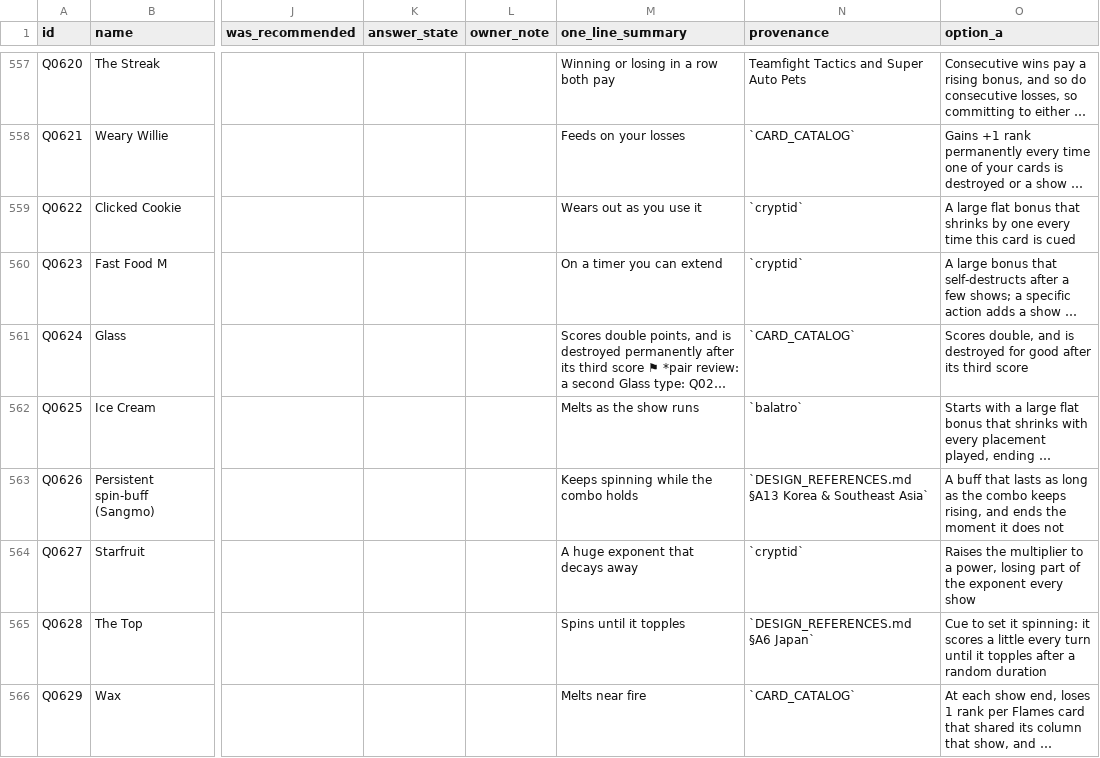
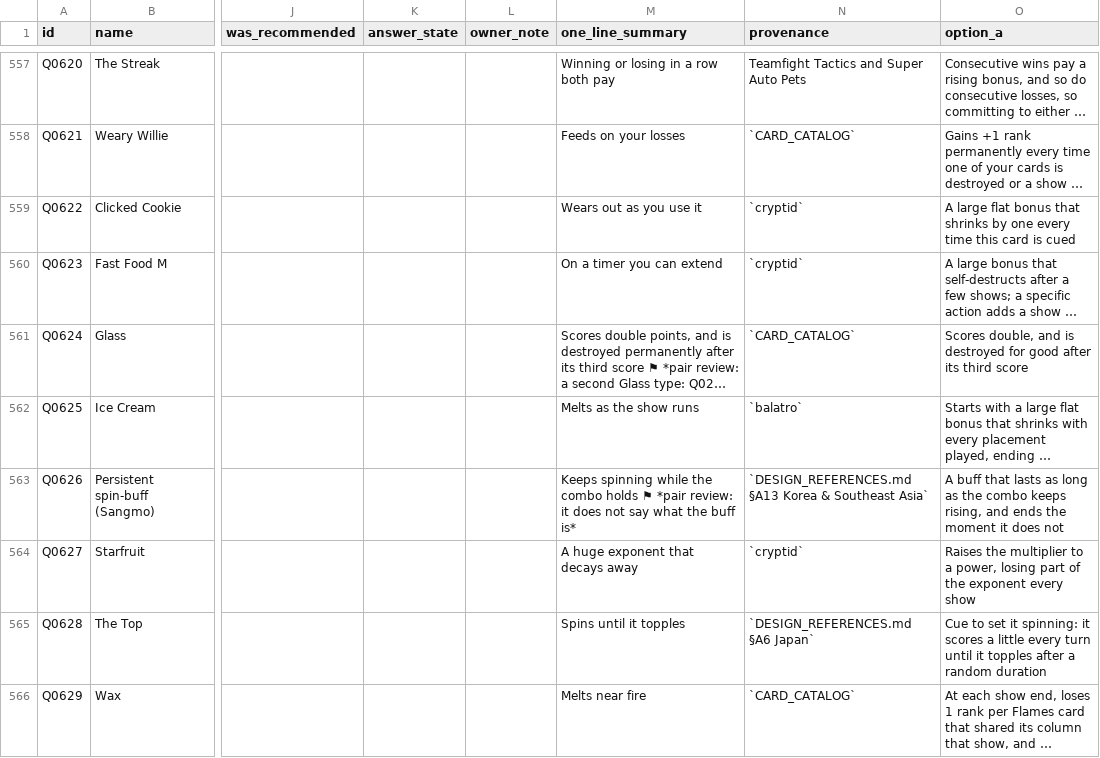
Before and after one commit to ucsdRgross/gamedev, a CSV file: solatro/design/effect-review/EFFECTS.csv, drawn as a sheet; only a part is shown, gaps mark what is left out; long unchanged cells end in …; the diff covers the shown part only; the diff names each change by its address in the sheet, - before the commit and + after, or states it on an @@ line.

```diff
--- a/solatro/design/effect-review/EFFECTS.csv
+++ b/solatro/design/effect-review/EFFECTS.csv
-M563 (one_line_summary): …combo holds
+M563 (one_line_summary): …combo holds ⚑ *pair review: it does not say what the buff is*
```
Also changed, not shown: 29 edited cells elsewhere in this file, 27 other files.
